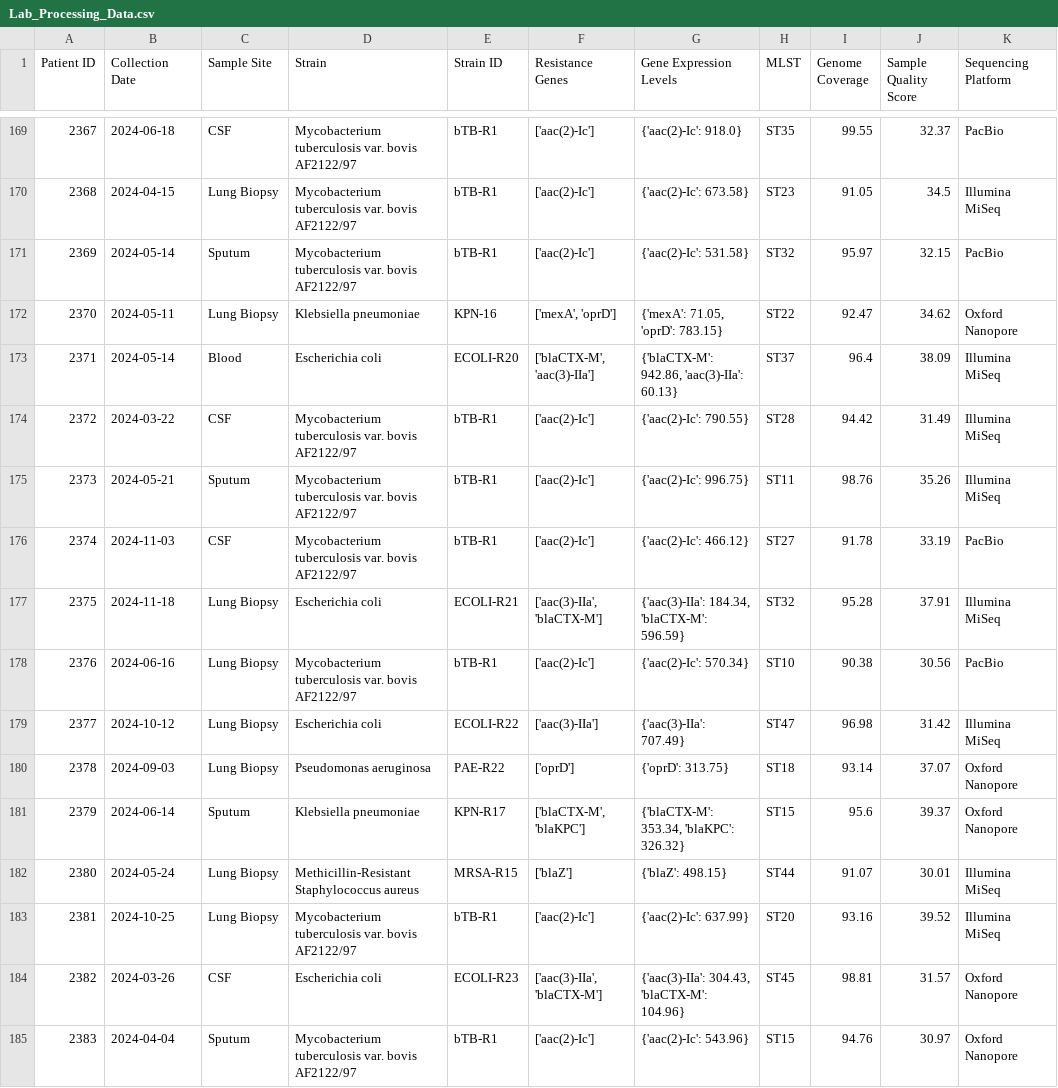
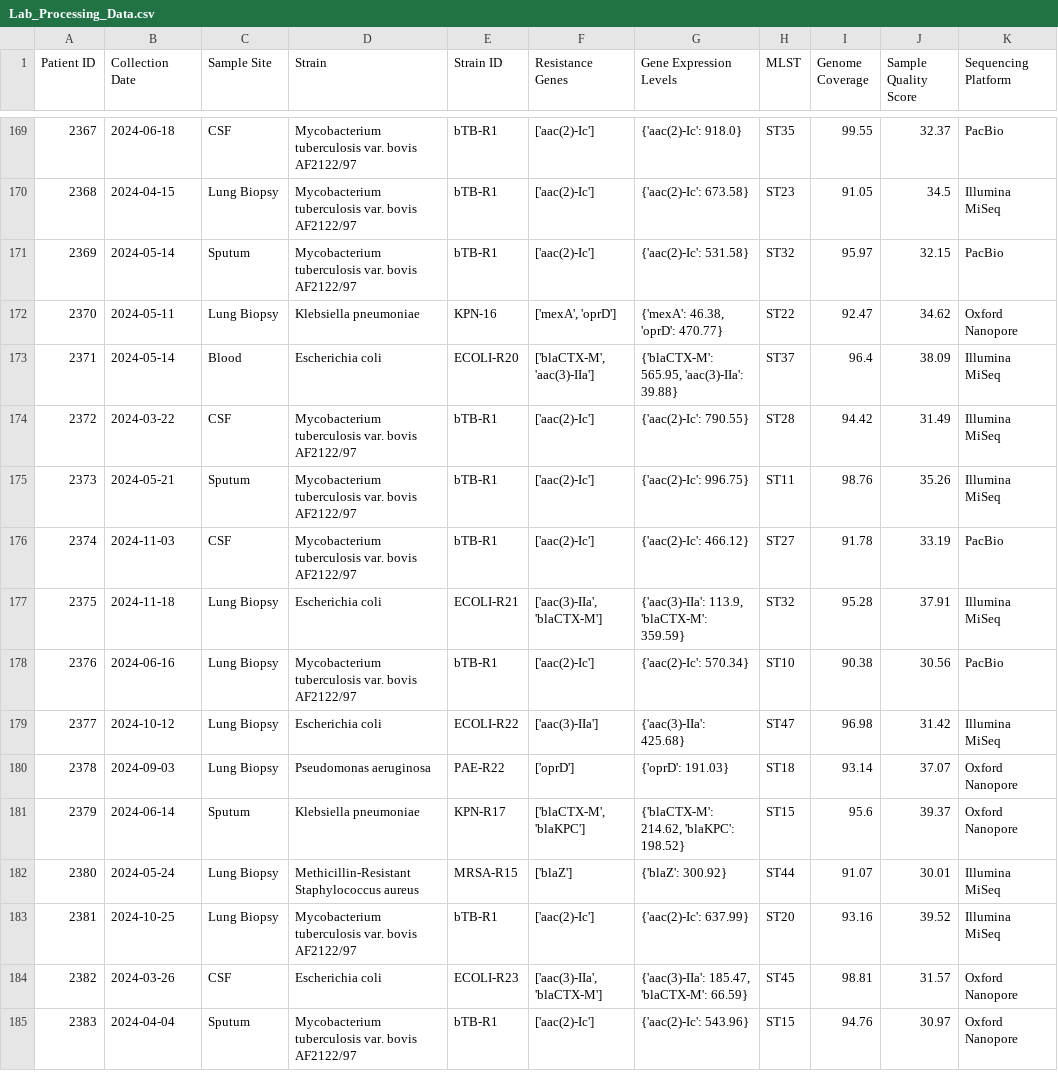
Before and after one commit to Nery-MC/LSI, a CSV file: Coding Workshop/Lab_Processing_Data.csv, drawn as a sheet; only a part is shown, gaps mark what is left out; the diff covers the shown part only; the diff names each change by its address in the sheet, - before the commit and + after, or states it on an @@ line.

```diff
--- a/Coding Workshop/Lab_Processing_Data.csv
+++ b/Coding Workshop/Lab_Processing_Data.csv
-G172 (Gene Expression Levels): {'mexA': 71.05, 'oprD': 783.15}
+G172 (Gene Expression Levels): {'mexA': 46.38, 'oprD': 470.77}
-G173 (Gene Expression Levels): {'blaCTX-M': 942.86, 'aac(3)-IIa': 60.13}
+G173 (Gene Expression Levels): {'blaCTX-M': 565.95, 'aac(3)-IIa': 39.88}
-G177 (Gene Expression Levels): {'aac(3)-IIa': 184.34, 'blaCTX-M': 596.59}
+G177 (Gene Expression Levels): {'aac(3)-IIa': 113.9, 'blaCTX-M': 359.59}
-G179 (Gene Expression Levels): {'aac(3)-IIa': 707.49}
+G179 (Gene Expression Levels): {'aac(3)-IIa': 425.68}
-G180 (Gene Expression Levels): {'oprD': 313.75}
+G180 (Gene Expression Levels): {'oprD': 191.03}
-G181 (Gene Expression Levels): {'blaCTX-M': 353.34, 'blaKPC': 326.32}
+G181 (Gene Expression Levels): {'blaCTX-M': 214.62, 'blaKPC': 198.52}
-G182 (Gene Expression Levels): {'blaZ': 498.15}
+G182 (Gene Expression Levels): {'blaZ': 300.92}
-G184 (Gene Expression Levels): {'aac(3)-IIa': 304.43, 'blaCTX-M': 104.96}
+G184 (Gene Expression Levels): {'aac(3)-IIa': 185.47, 'blaCTX-M': 66.59}
```
Also changed, not shown: 192 edited cells elsewhere in this file, Coding Workshop/Clinical_Data.csv.
